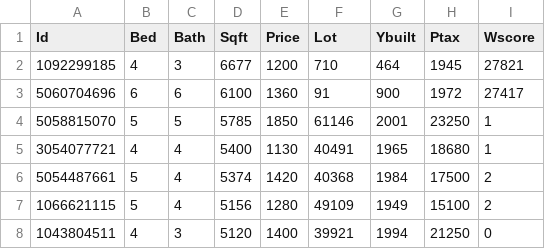
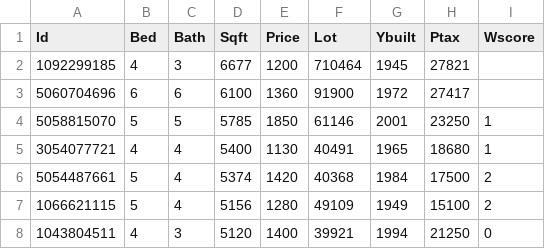
Before and after one commit to ibarabasi/HousePricePred, a CSV file: 6.5/truliaextml.csv, drawn as a sheet; only a part is shown.

Commit message:
Add files via upload

```diff
--- a/6.5/truliaextml.csv
+++ b/6.5/truliaextml.csv
@@ -1,4 +1,4 @@
 Id,Bed,Bath,Sqft,Price,Lot,Ybuilt,Ptax,Wscore
-1092299185,4,3,6677,1200,710,464,1945,27821
-5060704696,6,6,6100,1360,91,900,1972,27417
+1092299185,4,3,6677,1200,710464,1945,27821
+5060704696,6,6,6100,1360,91900,1972,27417
 5058815070,5,5,5785,1850,61146,2001,23250,1
```
